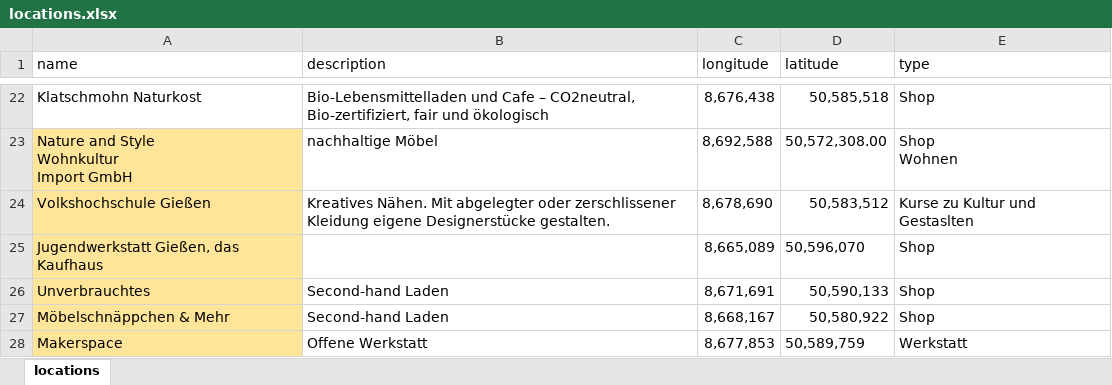
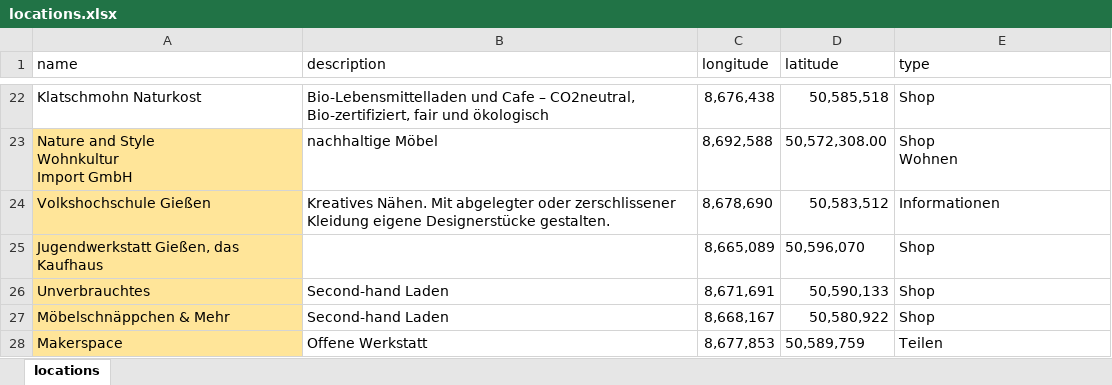
Before and after one commit to thhaase/interactive_map, an Excel workbook: locations.xlsx, sheet locations, drawn as a sheet; only a part is shown, gaps mark what is left out; values as stored, in another font and other column widths than the file's, no borders; charts and pictures not drawn; the diff names each change by its address in the sheet, - before the commit and + after, or states it on an @@ line.

Commit message:
Update locations.xlsx

```diff
--- a/locations.xlsx (sheet locations)
+++ b/locations.xlsx (sheet locations)
-E24 (type): Kurse zu Kultur und Gestaslten
+E24 (type): Informationen
-E28 (type): Werkstatt
+E28 (type): Teilen
```
